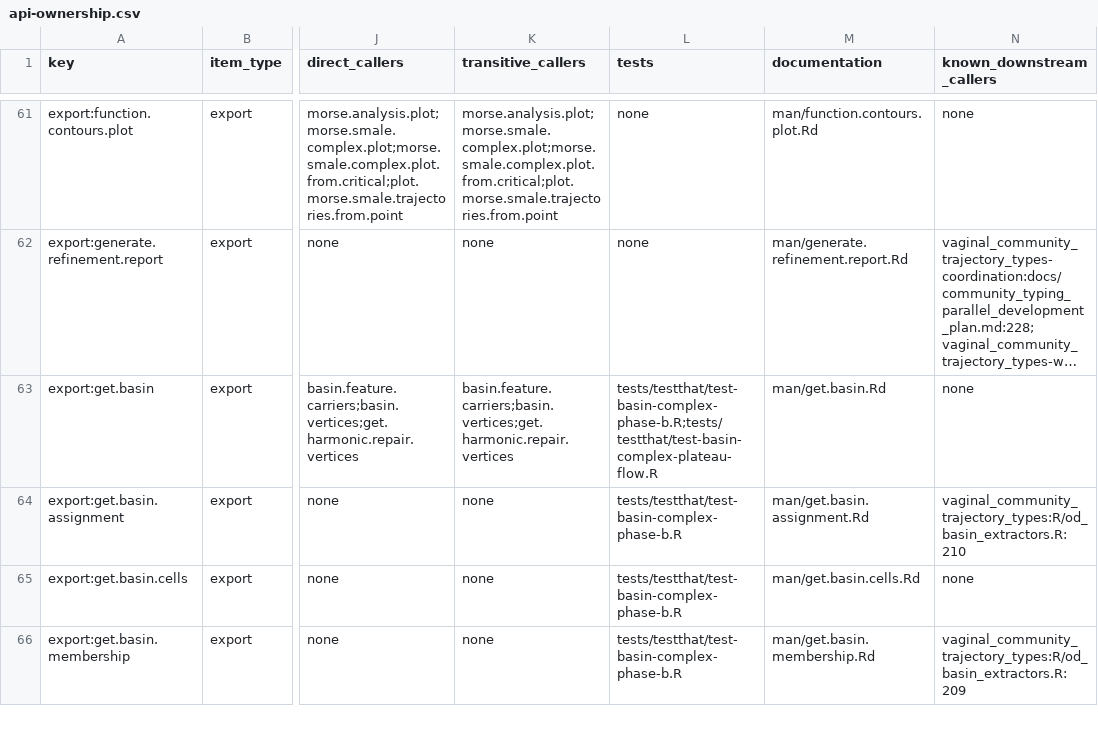
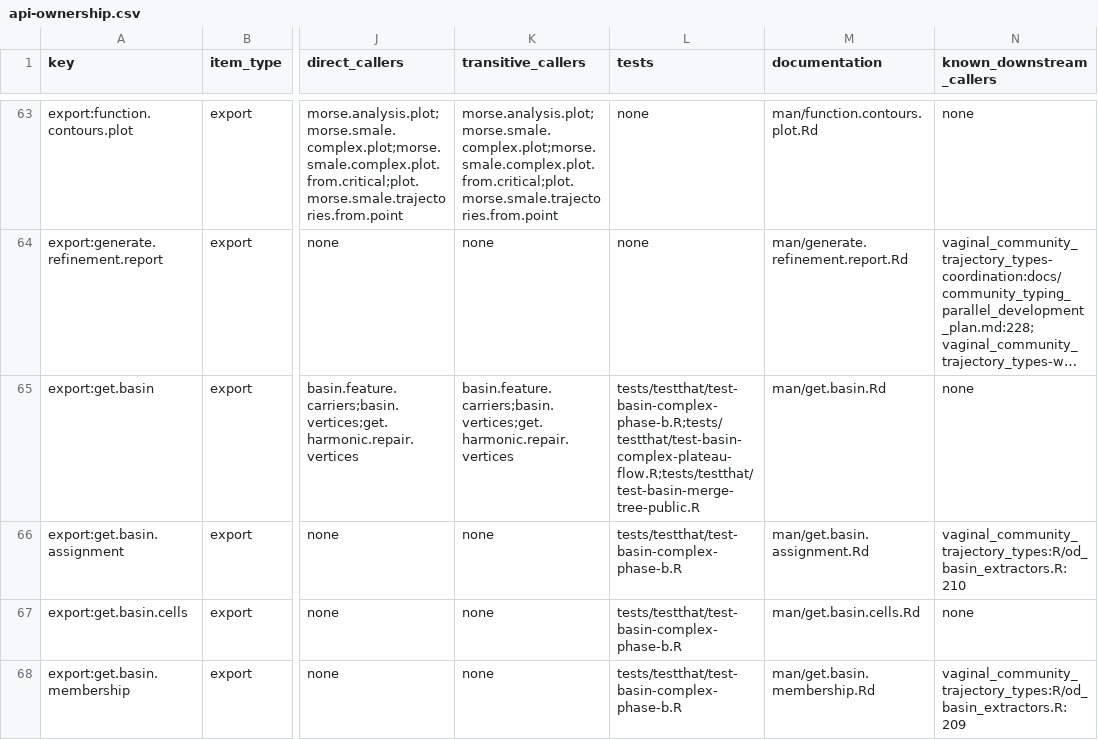
Before and after one commit to pgajer/gflow, a CSV file: split_audit/cleanup/api-ownership.csv, drawn as a sheet; only a part is shown, gaps mark what is left out; long unchanged cells end in …; addresses are those after the commit; the diff covers the shown part only; the diff names each change by its address in the sheet, - before the commit and + after, or states it on an @@ line.

Commit message:
Add public basin merge-tree tools

```diff
--- a/split_audit/cleanup/api-ownership.csv
+++ b/split_audit/cleanup/api-ownership.csv
-L65 (tests): tests/testthat/test-basin-complex-phase-b.R;tests/testthat/test-basin-complex-plateau-flow.R
+L65 (tests): tests/testthat/test-basin-complex-phase-b.R;tests/testthat/test-basin-complex-plateau-flow.R;tests/testthat/test-basin-merge-tree-public.R
```
Also changed, not shown: 6 added rows and 8 edited cells elsewhere in this file, inst/extdata/gflow-code-manifest.tsv, 8 other files.
